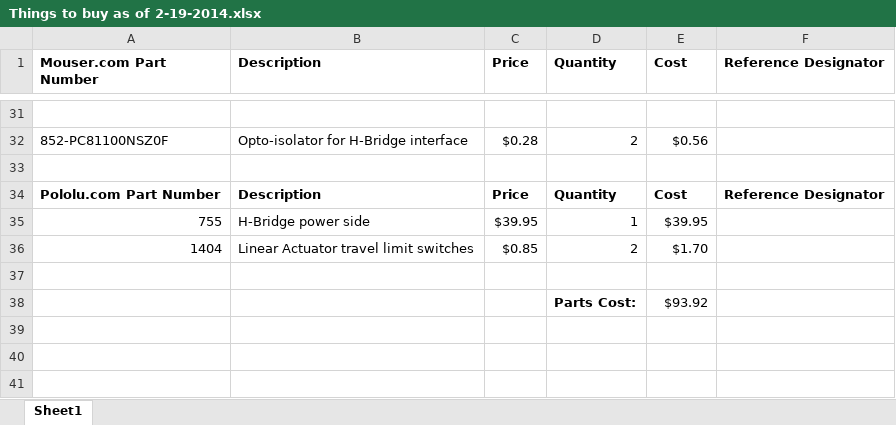
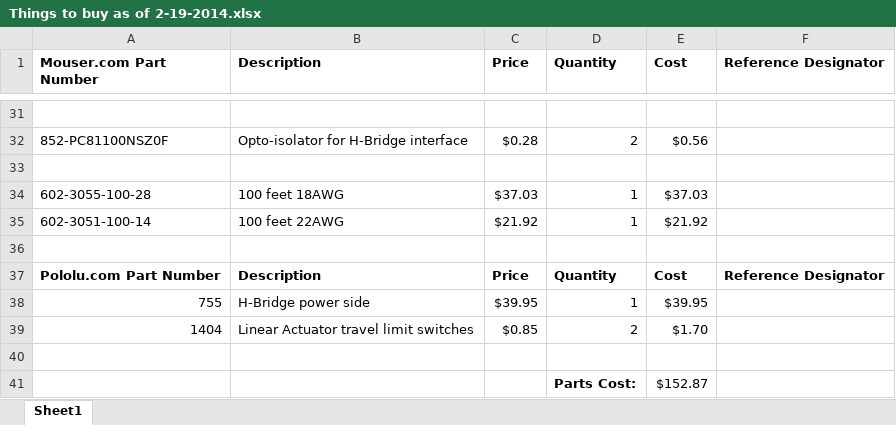
Before and after one commit to RITMechArch/MechArch, an Excel workbook: Things to buy as of 2-19-2014.xlsx, sheet Sheet1, drawn as a sheet; only a part is shown, gaps mark what is left out; values as stored, in another font and other column widths than the file's, no borders; addresses are those after the commit; the diff names each change by its address in the sheet, - before the commit and + after, or states it on an @@ line.

```diff
--- a/Things to buy as of 2-19-2014.xlsx (sheet Sheet1)
+++ b/Things to buy as of 2-19-2014.xlsx (sheet Sheet1)
+row 34: 602-3055-100-28 | 100 feet 18AWG | $37.03 | 1 | $37.03
+row 35: 602-3051-100-14 | 100 feet 22AWG | $21.92 | 1 | $21.92
+row 36: (empty)
-E41 (Cost): $93.92
+E41 (Cost): $152.87
```
Also changed, not shown: formulas that keep their value, 1 other file.
